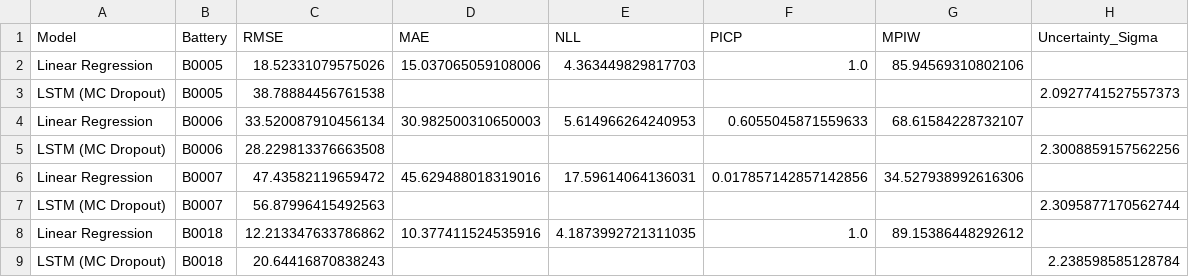
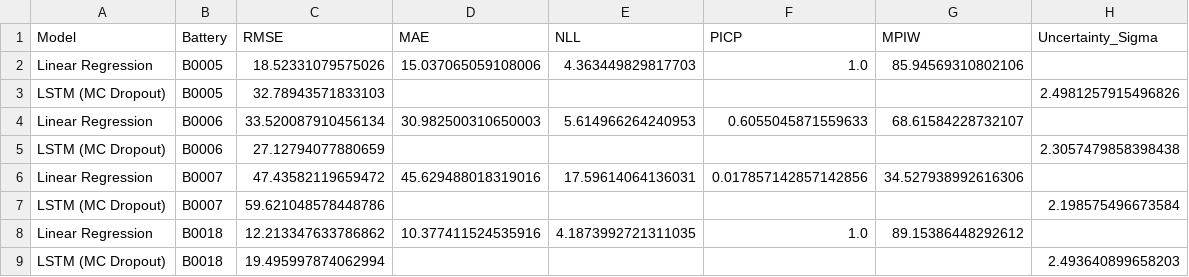
Before and after one commit to Zhi-Chao-PAN/safety-critical-battery-prognostics, a CSV file: results/rigor/cv_results_rigorous.csv, drawn as a sheet.

Commit message:
fix: critical academic integrity (data leakage) & reproducibility updates

```diff
--- a/results/rigor/cv_results_rigorous.csv
+++ b/results/rigor/cv_results_rigorous.csv
@@ -2,8 +2,8 @@ Model,Battery,RMSE,MAE,NLL,PICP,MPIW,Uncertainty_Sigma
 Linear Regression,B0005,18.52331079575026,15.037065059108006,4.363449829817703,1.0,85.94569310802106,
-LSTM (MC Dropout),B0005,38.78884456761538,,,,,2.0927741527557373
+LSTM (MC Dropout),B0005,32.78943571833103,,,,,2.4981257915496826
 Linear Regression,B0006,33.520087910456134,30.982500310650003,5.614966264240953,0.6055045871559633,68.61584228732107,
-LSTM (MC Dropout),B0006,28.229813376663508,,,,,2.3008859157562256
+LSTM (MC Dropout),B0006,27.12794077880659,,,,,2.3057479858398438
 Linear Regression,B0007,47.43582119659472,45.629488018319016,17.59614064136031,0.017857142857142856,34.527938992616306,
-LSTM (MC Dropout),B0007,56.87996415492563,,,,,2.3095877170562744
+LSTM (MC Dropout),B0007,59.621048578448786,,,,,2.198575496673584
 Linear Regression,B0018,12.213347633786862,10.377411524535916,4.1873992721311035,1.0,89.15386448292612,
-LSTM (MC Dropout),B0018,20.64416870838243,,,,,2.238598585128784
+LSTM (MC Dropout),B0018,19.495997874062994,,,,,2.493640899658203
```
Also changed, not shown: 7 other files.
